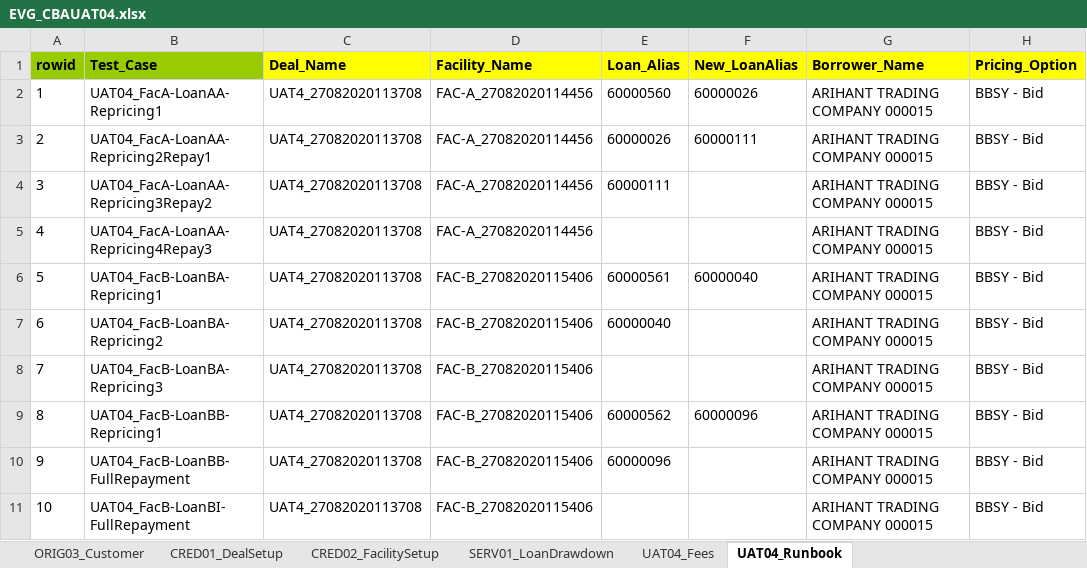
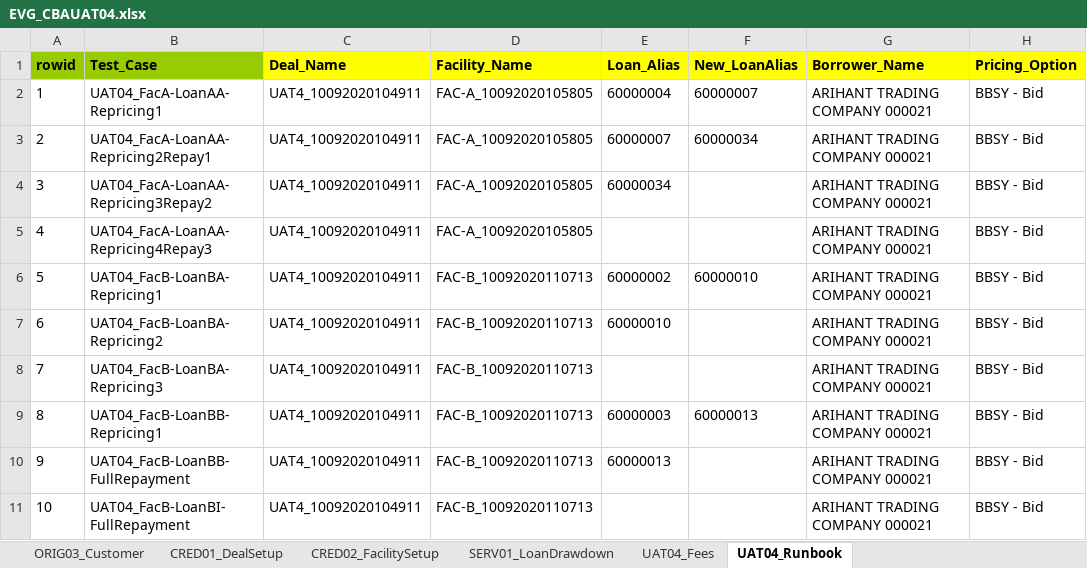
Before and after one commit to shirleenhong/automation-loan-application-cba, an Excel workbook: DataSet/CBAUATDeal_DataSet/EVG_CBAUAT04.xlsx, sheet UAT04_Runbook, drawn as a sheet; only a part is shown; values as stored, in another font and other column widths than the file's, no borders; the diff names each change by its address in the sheet, - before the commit and + after, or states it on an @@ line.

Commit message:
GDE-6858 Update 04Repricing.robot, EVG_CBAUAT04.xlsx, and LoanRepricing_Notebook.robot

```diff
--- a/DataSet/CBAUATDeal_DataSet/EVG_CBAUAT04.xlsx (sheet UAT04_Runbook)
+++ b/DataSet/CBAUATDeal_DataSet/EVG_CBAUAT04.xlsx (sheet UAT04_Runbook)
-C2:C11 (Deal_Name): UAT4_27082020113708
+C2:C11 (Deal_Name): UAT4_10092020104911
-D2:D5 (Facility_Name): FAC-A_27082020114456
+D2:D5 (Facility_Name): FAC-A_10092020105805
-E2 (Loan_Alias): 60000560
+E2 (Loan_Alias): 60000004
-F2 (New_LoanAlias): 60000026
+F2 (New_LoanAlias): 60000007
-G2:G11 (Borrower_Name): ARIHANT TRADING COMPANY 000015
+G2:G11 (Borrower_Name): ARIHANT TRADING COMPANY 000021
-E3 (Loan_Alias): 60000026
+E3 (Loan_Alias): 60000007
-F3 (New_LoanAlias): 60000111
+F3 (New_LoanAlias): 60000034
-E4 (Loan_Alias): 60000111
+E4 (Loan_Alias): 60000034
-D6:D11 (Facility_Name): FAC-B_27082020115406
+D6:D11 (Facility_Name): FAC-B_10092020110713
-E6 (Loan_Alias): 60000561
+E6 (Loan_Alias): 60000002
-F6 (New_LoanAlias): 60000040
+F6 (New_LoanAlias): 60000010
-E7 (Loan_Alias): 60000040
+E7 (Loan_Alias): 60000010
-E9 (Loan_Alias): 60000562
+E9 (Loan_Alias): 60000003
-F9 (New_LoanAlias): 60000096
+F9 (New_LoanAlias): 60000013
-E10 (Loan_Alias): 60000096
+E10 (Loan_Alias): 60000013
```
Also changed, not shown: sheet SERV01_LoanDrawdown, sheet UAT04_Fees, sheet CRED02_FacilitySetup, sheet CRED01_DealSetup, sheet ORIG03_Customer, 2 other files.
